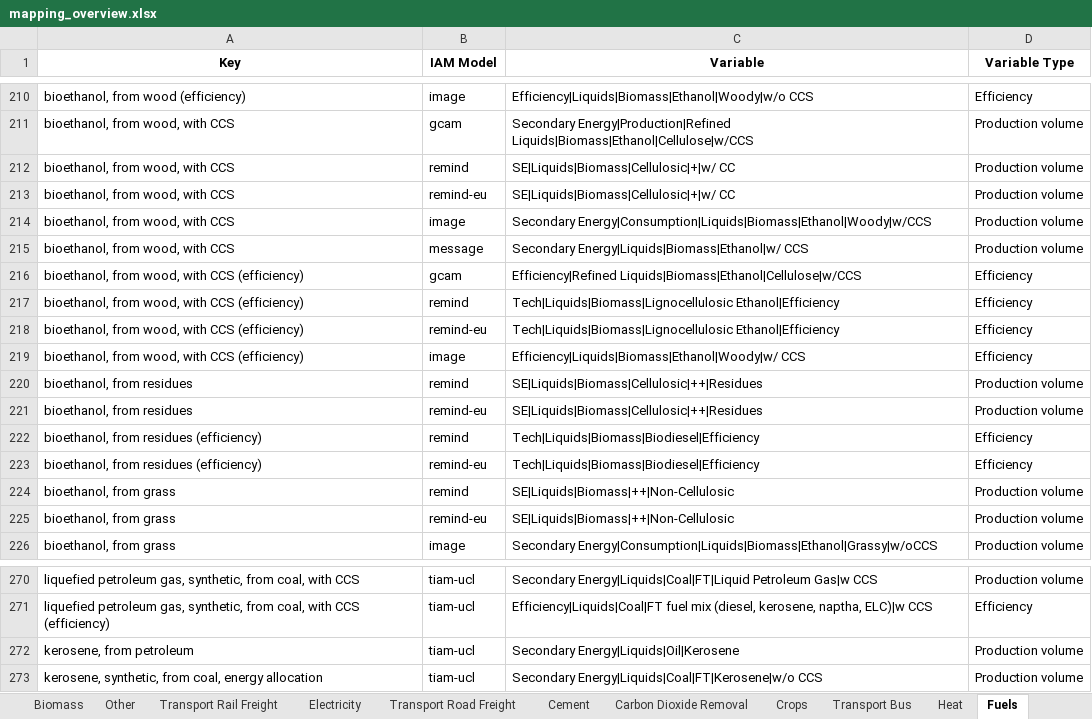
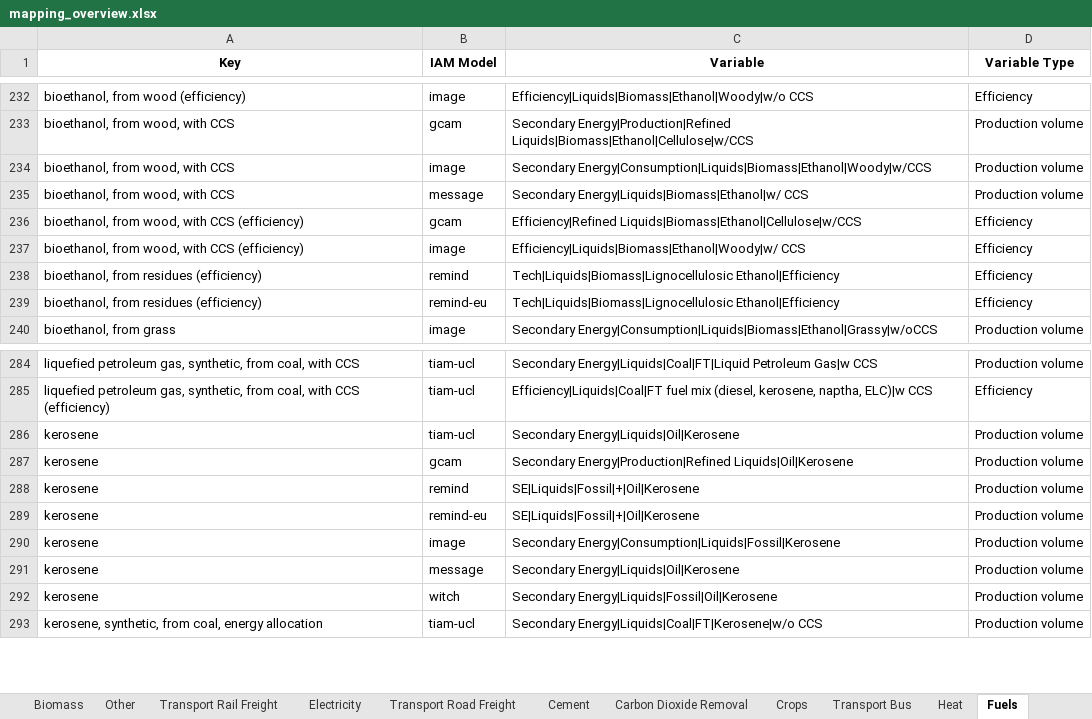
Before and after one commit to Laboratory-for-Energy-Systems-Analysis/premise-hub, an Excel workbook: dev/mapping_overview.xlsx, sheet Fuels, drawn as a sheet; only a part is shown, gaps mark what is left out; values as stored, in another font and other column widths than the file's, no borders; removed rows and columns are numbered as before the commit, all else as after; the diff covers the shown part only; the diff names each change by its address in the sheet, - before the commit and + after, or states it on an @@ line.

```diff
--- a/dev/mapping_overview.xlsx (sheet Fuels)
+++ b/dev/mapping_overview.xlsx (sheet Fuels)
-row 212: bioethanol, from wood, with CCS | remind | SE|Liquids|Biomass|Cellulosic|+|w/ CC | Production volume
-row 213: bioethanol, from wood, with CCS | remind-eu | SE|Liquids|Biomass|Cellulosic|+|w/ CC | Production volume
-row 217: bioethanol, from wood, with CCS (efficiency) | remind | Tech|Liquids|Biomass|Lignocellulosic Ethanol|Efficiency | Efficiency
-row 218: bioethanol, from wood, with CCS (efficiency) | remind-eu | Tech|Liquids|Biomass|Lignocellulosic Ethanol|Efficiency | Efficiency
-row 220: bioethanol, from residues | remind | SE|Liquids|Biomass|Cellulosic|++|Residues | Production volume
-row 221: bioethanol, from residues | remind-eu | SE|Liquids|Biomass|Cellulosic|++|Residues | Production volume
-C238:C239 (Variable): Tech|Liquids|Biomass|Biodiesel|Efficiency
+C238:C239 (Variable): Tech|Liquids|Biomass|Lignocellulosic Ethanol|Efficiency
-row 224: bioethanol, from grass | remind | SE|Liquids|Biomass|++|Non-Cellulosic | Production volume
-row 225: bioethanol, from grass | remind-eu | SE|Liquids|Biomass|++|Non-Cellulosic | Production volume
-A286 (Key): kerosene, from petroleum
+A286 (Key): kerosene
+row 287: kerosene | gcam | Secondary Energy|Production|Refined Liquids|Oil|Kerosene | Production volume
+row 288: kerosene | remind | SE|Liquids|Fossil|+|Oil|Kerosene | Production volume
+row 289: kerosene | remind-eu | SE|Liquids|Fossil|+|Oil|Kerosene | Production volume
+row 290: kerosene | image | Secondary Energy|Consumption|Liquids|Fossil|Kerosene | Production volume
+row 291: kerosene | message | Secondary Energy|Liquids|Oil|Kerosene | Production volume
+row 292: kerosene | witch | Secondary Energy|Liquids|Fossil|Oil|Kerosene | Production volume
```
Also changed, not shown: 24 added rows, 2 removed rows and 11 edited cells elsewhere in this sheet, sheet Final Energy, sheet Steel, sheet Transport Passenger Cars, sheet Transport Road Freight, sheet Heat, sheet Electricity, 8 more sheets, 2 other files.
